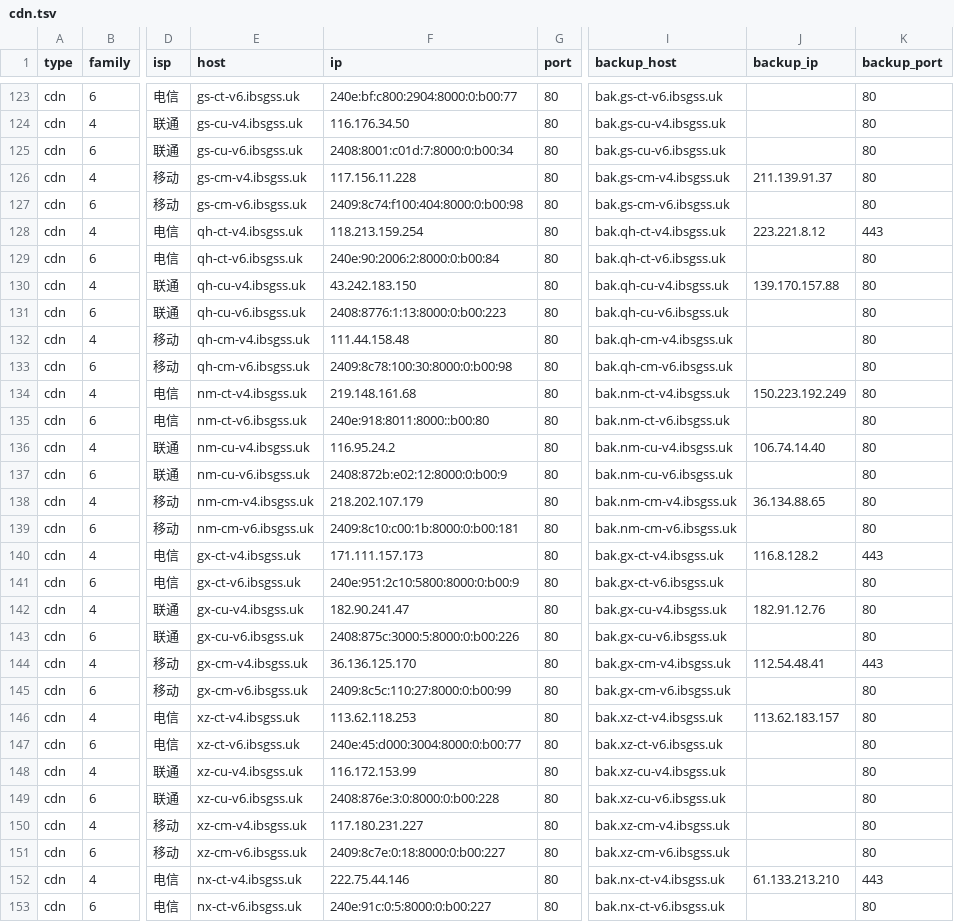
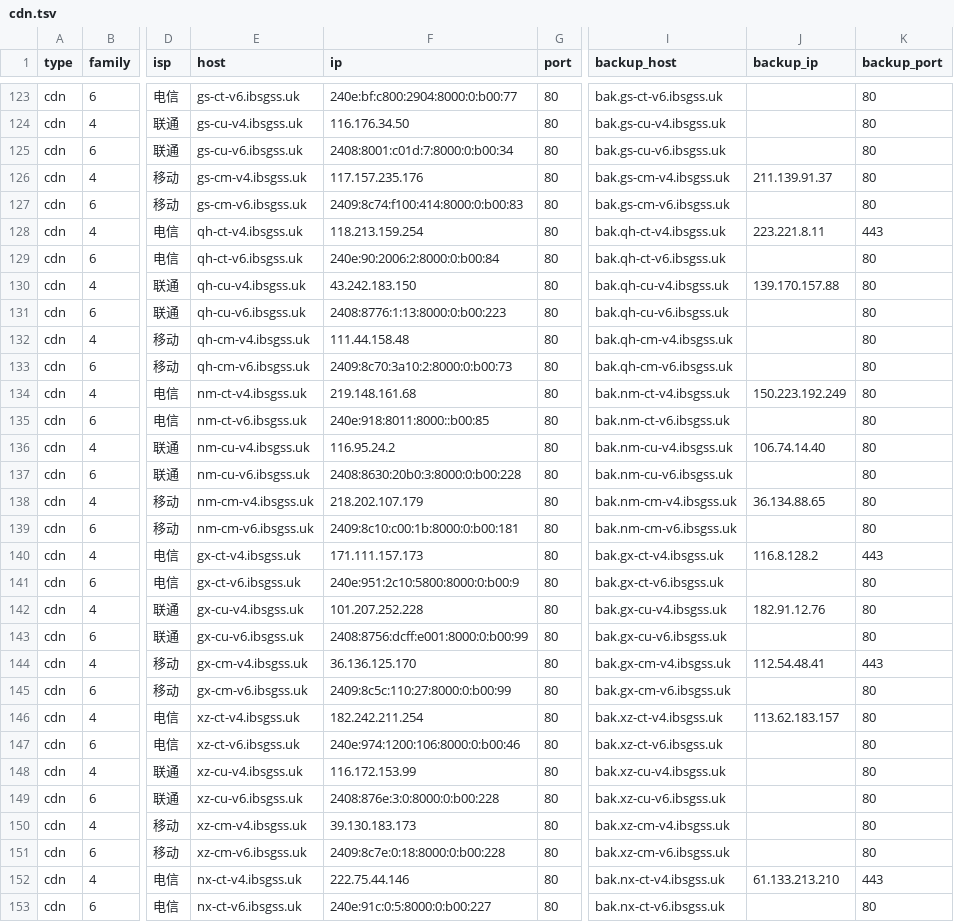
Before and after one commit to Tozward/TcpQuality, a TSV file: nodes/cdn.tsv, drawn as a sheet; only a part is shown, gaps mark what is left out; the diff covers the shown part only; the diff names each change by its address in the sheet, - before the commit and + after, or states it on an @@ line.

```diff
--- a/nodes/cdn.tsv
+++ b/nodes/cdn.tsv
-F126 (ip): 117.156.11.228
+F126 (ip): 117.157.235.176
-F127 (ip): 2409:8c74:f100:404:8000:0:b00:98
+F127 (ip): 2409:8c74:f100:414:8000:0:b00:83
-J128 (backup_ip): 223.221.8.12
+J128 (backup_ip): 223.221.8.11
-F133 (ip): 2409:8c78:100:30:8000:0:b00:98
+F133 (ip): 2409:8c70:3a10:2:8000:0:b00:73
-F135 (ip): 240e:918:8011:8000::b00:80
+F135 (ip): 240e:918:8011:8000::b00:85
-F137 (ip): 2408:872b:e02:12:8000:0:b00:9
+F137 (ip): 2408:8630:20b0:3:8000:0:b00:228
-F142 (ip): 182.90.241.47
+F142 (ip): 101.207.252.228
-F143 (ip): 2408:875c:3000:5:8000:0:b00:226
+F143 (ip): 2408:8756:dcff:e001:8000:0:b00:99
-F146 (ip): 113.62.118.253
+F146 (ip): 182.242.211.254
-F147 (ip): 240e:45:d000:3004:8000:0:b00:77
+F147 (ip): 240e:974:1200:106:8000:0:b00:46
-F150 (ip): 117.180.231.227
+F150 (ip): 39.130.183.173
-F151 (ip): 2409:8c7e:0:18:8000:0:b00:227
+F151 (ip): 2409:8c7e:0:18:8000:0:b00:228
```
Also changed, not shown: 51 edited cells elsewhere in this file, nodes/all.tsv, nodes/cernet.tsv, 3 other files.
